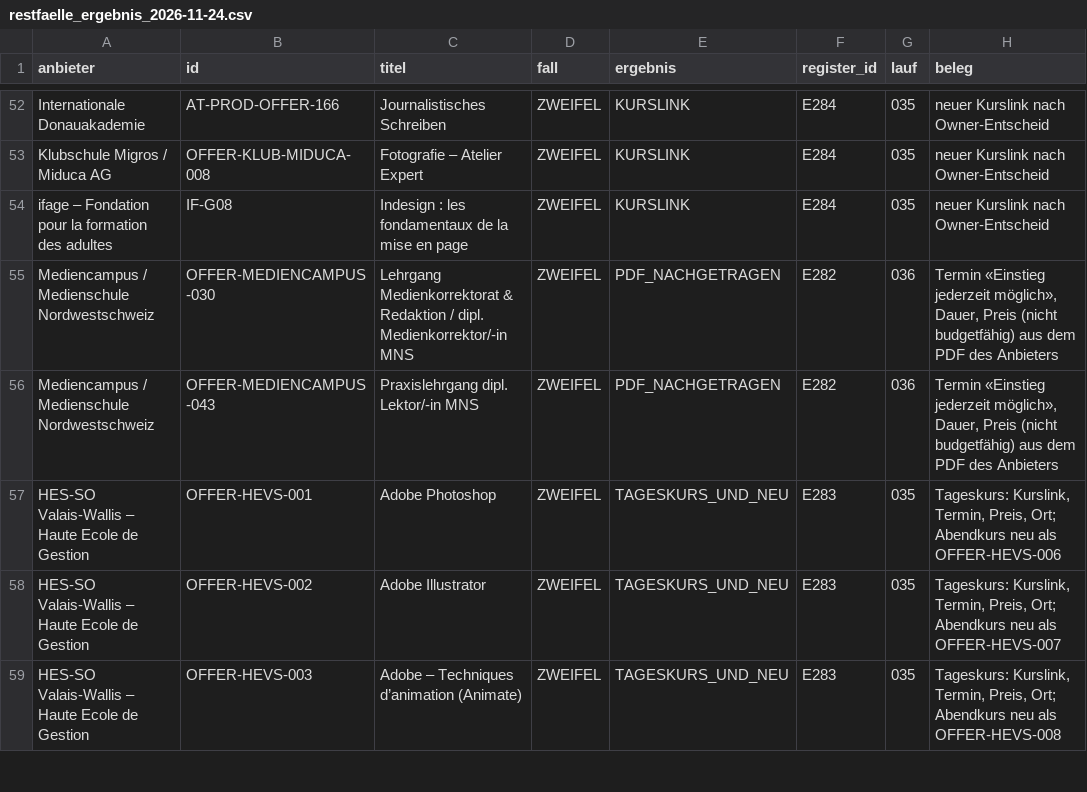
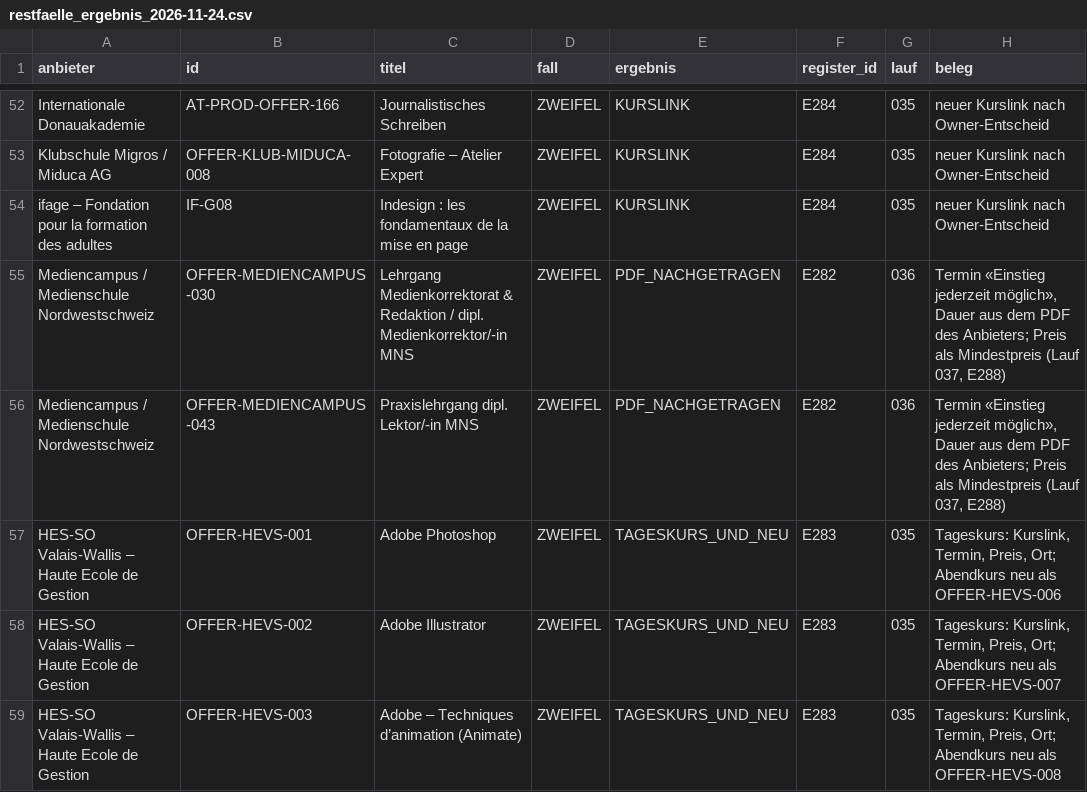
Before and after one commit to george-sarpong/weiterbildungsradar-journalismus, a CSV file: claude-work/paket31/out/restfaelle_ergebnis_2026-11-24.csv, drawn as a sheet; only a part is shown, gaps mark what is left out.

```diff
--- a/claude-work/paket31/out/restfaelle_ergebnis_2026-11-24.csv
+++ b/claude-work/paket31/out/restfaelle_ergebnis_2026-11-24.csv
@@ -54,4 +54,4 @@ Klubschule Migros / Miduca AG,OFFER-KLUB-MIDUCA-008,Fotografie – Atelier Exper
 ifage – Fondation pour la formation des adultes,IF-G08,Indesign : les fondamentaux de la mise en page,ZWEIFEL,KURSLINK,E284,035,neuer Kurslink nach Owner-Entscheid
-Mediencampus / Medienschule Nordwestschweiz,OFFER-MEDIENCAMPUS-030,Lehrgang Medienkorrektorat & Redaktion / dipl. Medienkorrektor/-in MNS,ZWEIFEL,PDF_NACHGETRAGEN,E282,036,"Termin «Einstieg jederzeit möglich», Dauer, Preis (nicht budgetfähig) aus dem PDF des Anbieters"
-Mediencampus / Medienschule Nordwestschweiz,OFFER-MEDIENCAMPUS-043,Praxislehrgang dipl. Lektor/-in MNS,ZWEIFEL,PDF_NACHGETRAGEN,E282,036,"Termin «Einstieg jederzeit möglich», Dauer, Preis (nicht budgetfähig) aus dem PDF des Anbieters"
+Mediencampus / Medienschule Nordwestschweiz,OFFER-MEDIENCAMPUS-030,Lehrgang Medienkorrektorat & Redaktion / dipl. Medienkorrektor/-in MNS,ZWEIFEL,PDF_NACHGETRAGEN,E282,036,"Termin «Einstieg jederzeit möglich», Dauer aus dem PDF des Anbieters; Preis als Mindestpreis (Lauf 037, E288)"
+Mediencampus / Medienschule Nordwestschweiz,OFFER-MEDIENCAMPUS-043,Praxislehrgang dipl. Lektor/-in MNS,ZWEIFEL,PDF_NACHGETRAGEN,E282,036,"Termin «Einstieg jederzeit möglich», Dauer aus dem PDF des Anbieters; Preis als Mindestpreis (Lauf 037, E288)"
 HES-SO Valais-Wallis – Haute Ecole de Gestion,OFFER-HEVS-001,Adobe Photoshop,ZWEIFEL,TAGESKURS_UND_NEU,E283,035,"Tageskurs: Kurslink, Termin, Preis, Ort; Abendkurs neu als OFFER-HEVS-006"
```
Also changed, not shown: claude-work/wissensbasis/ENTSCHEIDUNGSREGISTER.csv, 6 other files.
